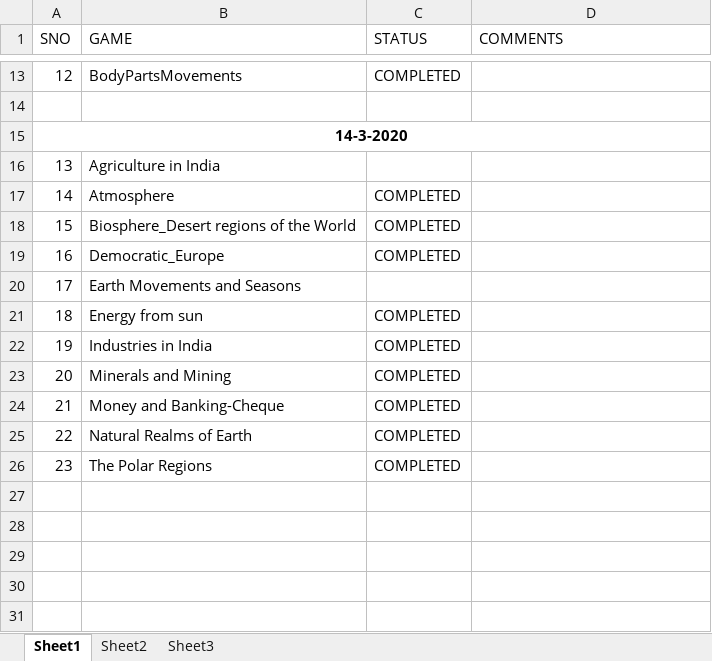
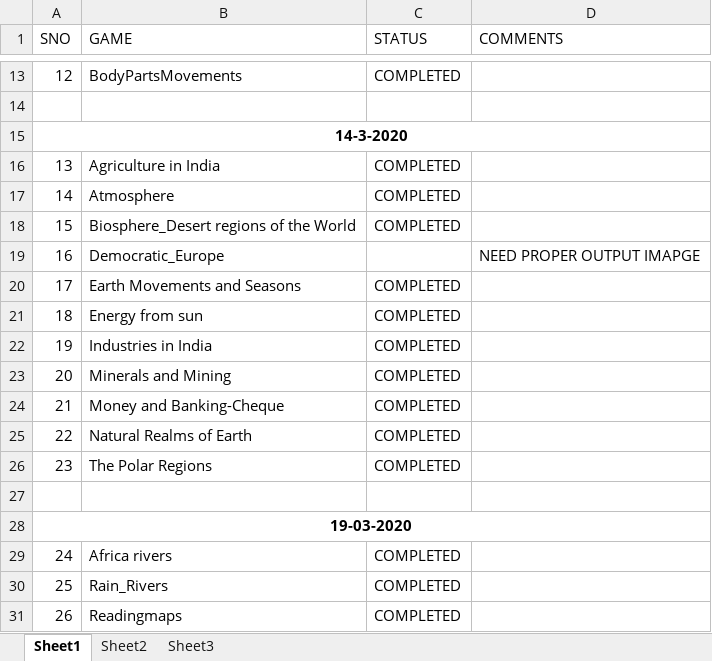
Before and after one commit to htmlcode1234lchs/html1, an Excel workbook: HTML5/HTML-SIMULATION-STATUS.xlsx, sheet Sheet1, drawn as a sheet; only a part is shown, gaps mark what is left out; values as stored, in another font and other column widths than the file's, no borders; the diff names each change by its address in the sheet, - before the commit and + after, or states it on an @@ line.

Commit message:
updated excel sheet

```diff
--- a/HTML5/HTML-SIMULATION-STATUS.xlsx (sheet Sheet1)
+++ b/HTML5/HTML-SIMULATION-STATUS.xlsx (sheet Sheet1)
-C16 (STATUS): (empty)
+C16 (STATUS): COMPLETED
-C19 (STATUS): COMPLETED
+C19 (STATUS): (empty)
-D19 (COMMENTS): (empty)
+D19 (COMMENTS): NEED PROPER OUTPUT IMAPGE
-C20 (STATUS): (empty)
+C20 (STATUS): COMPLETED
+row 27: (empty)
+row 28: 19-03-2020
+row 29: 24 | Africa rivers | COMPLETED
+row 30: 25 | Rain_Rivers | COMPLETED
+row 31: 26 | Readingmaps | COMPLETED
```
